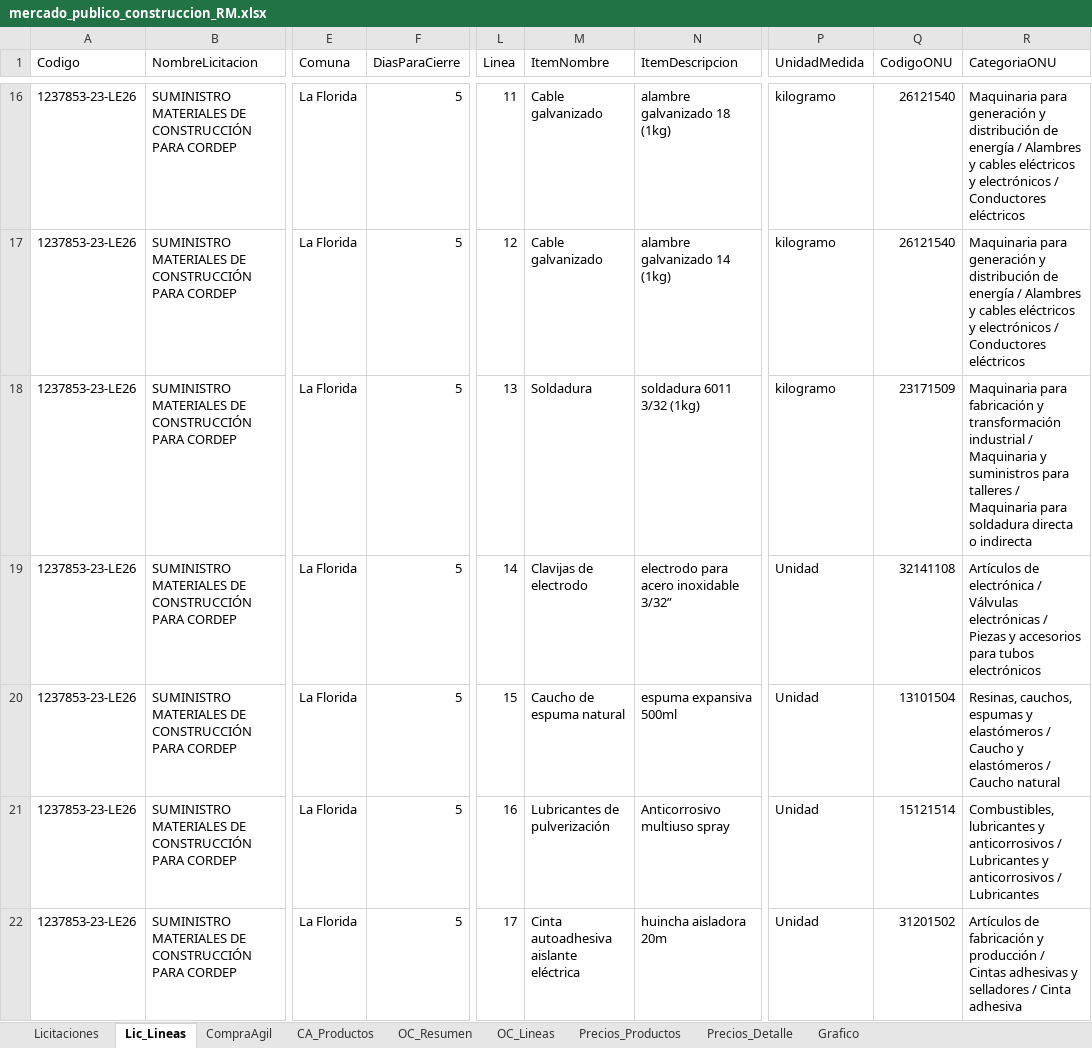
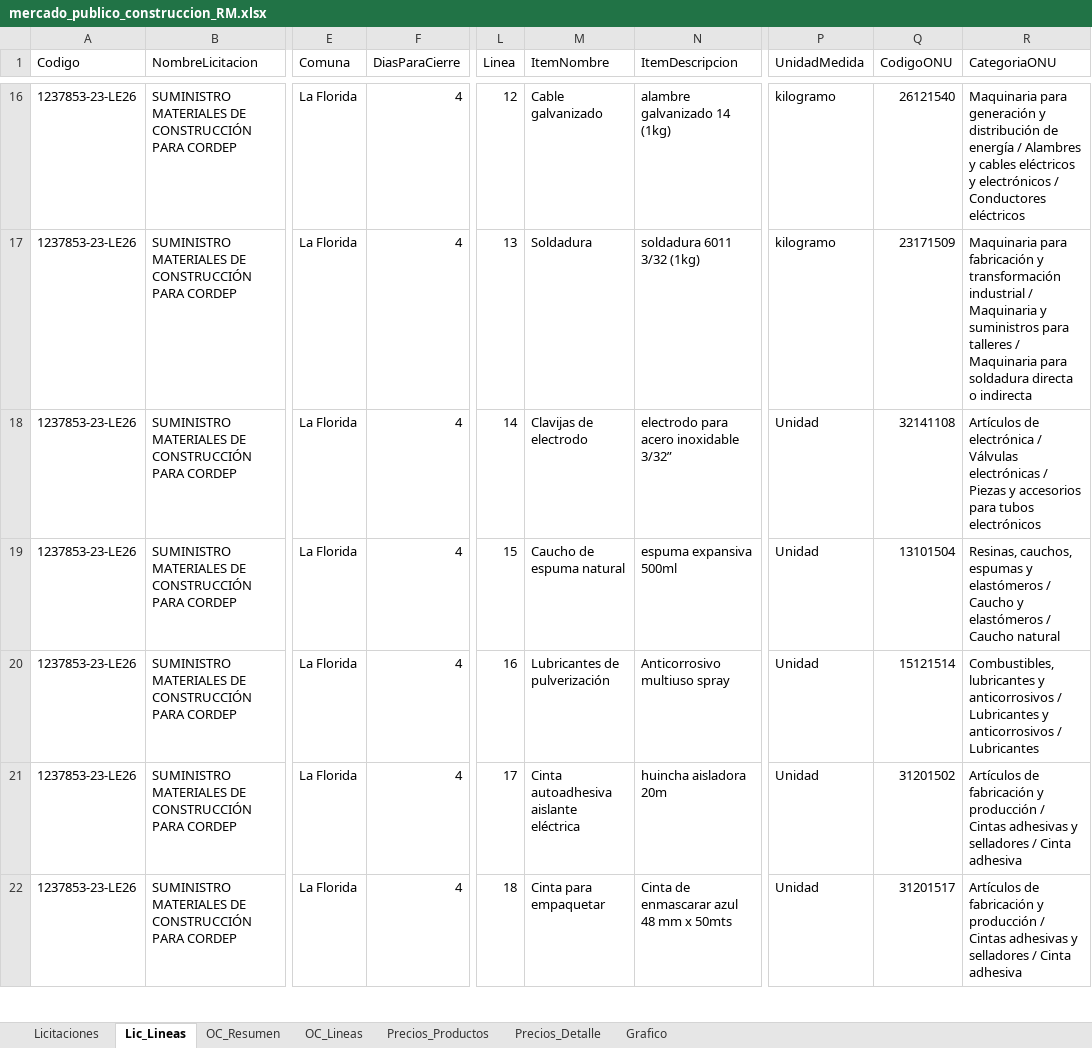
Before and after one commit to tchavarri/monitor-mercado-publico, an Excel workbook: docs/mercado_publico_construccion_RM.xlsx, sheet Lic_Lineas, drawn as a sheet; only a part is shown, gaps mark what is left out; values as stored, in another font and other column widths than the file's, no borders; the diff covers the shown part only; the diff names each change by its address in the sheet, - before the commit and + after, or states it on an @@ line.

```diff
--- a/docs/mercado_publico_construccion_RM.xlsx (sheet Lic_Lineas)
+++ b/docs/mercado_publico_construccion_RM.xlsx (sheet Lic_Lineas)
-sheet tab: CompraAgil
-sheet tab: CA_Productos
-F16:F22 (DiasParaCierre): 5
+F16:F22 (DiasParaCierre): 4
-L16 (Linea): 11
+L16 (Linea): 12
-N16 (ItemDescripcion): alambre galvanizado 18 (1kg)
+N16 (ItemDescripcion): alambre galvanizado 14 (1kg)
-L17 (Linea): 12
+L17 (Linea): 13
-M17 (ItemNombre): Cable galvanizado
+M17 (ItemNombre): Soldadura
-N17 (ItemDescripcion): alambre galvanizado 14 (1kg)
+N17 (ItemDescripcion): soldadura 6011 3/32 (1kg)
-Q17 (CodigoONU): 26121540
+Q17 (CodigoONU): 23171509
-R17 (CategoriaONU): Maquinaria para generación y distribución de energía / Alambres y cables eléctricos y electrónicos / Conductores eléctricos
+R17 (CategoriaONU): Maquinaria para fabricación y transformación industrial / Maquinaria y suministros para talleres / Maquinaria para soldadura directa o indirecta
-L18 (Linea): 13
+L18 (Linea): 14
-M18 (ItemNombre): Soldadura
+M18 (ItemNombre): Clavijas de electrodo
-N18 (ItemDescripcion): soldadura 6011 3/32 (1kg)
+N18 (ItemDescripcion): electrodo para acero inoxidable 3/32”
-P18 (UnidadMedida): kilogramo
+P18 (UnidadMedida): Unidad
-Q18 (CodigoONU): 23171509
+Q18 (CodigoONU): 32141108
-R18 (CategoriaONU): Maquinaria para fabricación y transformación industrial / Maquinaria y suministros para talleres / Maquinaria para soldadura directa o indirecta
+R18 (CategoriaONU): Artículos de electrónica / Válvulas electrónicas / Piezas y accesorios para tubos electrónicos
-L19 (Linea): 14
+L19 (Linea): 15
-M19 (ItemNombre): Clavijas de electrodo
+M19 (ItemNombre): Caucho de espuma natural
-N19 (ItemDescripcion): electrodo para acero inoxidable 3/32”
+N19 (ItemDescripcion): espuma expansiva 500ml
-Q19 (CodigoONU): 32141108
+Q19 (CodigoONU): 13101504
-R19 (CategoriaONU): Artículos de electrónica / Válvulas electrónicas / Piezas y accesorios para tubos electrónicos
+R19 (CategoriaONU): Resinas, cauchos, espumas y elastómeros / Caucho y elastómeros / Caucho natural
-L20 (Linea): 15
+L20 (Linea): 16
-M20 (ItemNombre): Caucho de espuma natural
+M20 (ItemNombre): Lubricantes de pulverización
-N20 (ItemDescripcion): espuma expansiva 500ml
+N20 (ItemDescripcion): Anticorrosivo multiuso spray
-Q20 (CodigoONU): 13101504
+Q20 (CodigoONU): 15121514
-R20 (CategoriaONU): Resinas, cauchos, espumas y elastómeros / Caucho y elastómeros / Caucho natural
+R20 (CategoriaONU): Combustibles, lubricantes y anticorrosivos / Lubricantes y anticorrosivos / Lubricantes
-L21 (Linea): 16
+L21 (Linea): 17
-M21 (ItemNombre): Lubricantes de pulverización
+M21 (ItemNombre): Cinta autoadhesiva aislante eléctrica
-N21 (ItemDescripcion): Anticorrosivo multiuso spray
+N21 (ItemDescripcion): huincha aisladora 20m
-Q21 (CodigoONU): 15121514
+Q21 (CodigoONU): 31201502
-R21 (CategoriaONU): Combustibles, lubricantes y anticorrosivos / Lubricantes y anticorrosivos / Lubricantes
+R21 (CategoriaONU): Artículos de fabricación y producción / Cintas adhesivas y selladores / Cinta adhesiva
-L22 (Linea): 17
+L22 (Linea): 18
-M22 (ItemNombre): Cinta autoadhesiva aislante eléctrica
+M22 (ItemNombre): Cinta para empaquetar
-N22 (ItemDescripcion): huincha aisladora 20m
+N22 (ItemDescripcion): Cinta de enmascarar azul 48 mm x 50mts
-Q22 (CodigoONU): 31201502
+Q22 (CodigoONU): 31201517
```
Also changed, not shown: 1 removed row and 1243 edited cells elsewhere in this sheet, sheet OC_Lineas, sheet OC_Resumen, sheet Licitaciones, charts or pictures, 2 other files.
